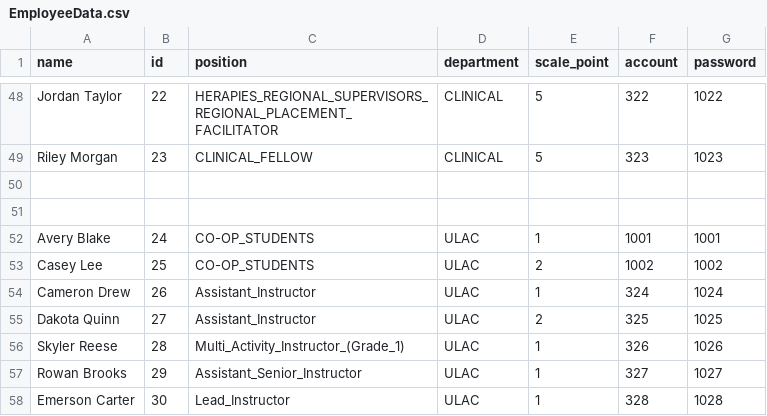
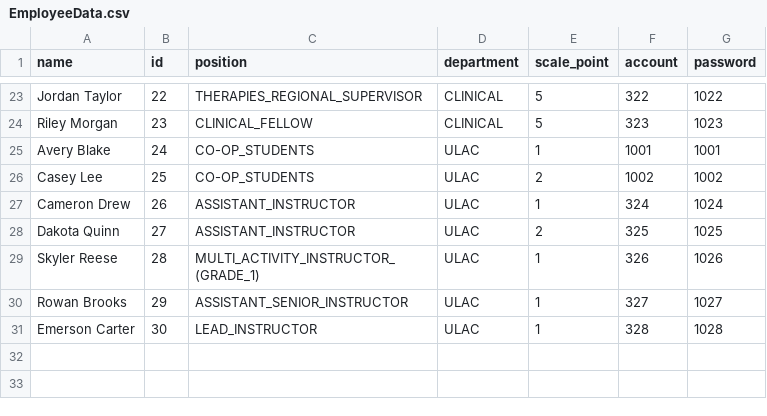
Before and after one commit to FRENTYGOD1/ULPayRollSystem, a CSV file: UL Payroll System/src/resource/csv/EmployeeData.csv, drawn as a sheet; only a part is shown, gaps mark what is left out; the diff covers the shown part only.

```diff
--- a/UL Payroll System/src/resource/csv/EmployeeData.csv
+++ b/UL Payroll System/src/resource/csv/EmployeeData.csv
@@ -48 +23 @@ name,id,position,department,scale_point,account,password
-"Jordan Taylor",22,HERAPIES_REGIONAL_SUPERVISORS_REGIONAL_PLACEMENT_FACILITATOR,CLINICAL,5,322,1022
+Jordan Taylor,22,THERAPIES_REGIONAL_SUPERVISOR,CLINICAL,5,322,1022
@@ -50,2 +24,0 @@ name,id,position,department,scale_point,account,password
-
-
@@ -54,5 +27,5 @@ name,id,position,department,scale_point,account,password
-"Cameron Drew",26,Assistant_Instructor,ULAC,1,324,1024
-"Dakota Quinn",27,Assistant_Instructor,ULAC,2,325,1025
-"Skyler Reese",28,Multi_Activity_Instructor_(Grade_1),ULAC,1,326,1026
-"Rowan Brooks",29,Assistant_Senior_Instructor,ULAC,1,327,1027
-"Emerson Carter",30,Lead_Instructor,ULAC,1,328,1028
+Cameron Drew,26,ASSISTANT_INSTRUCTOR,ULAC,1,324,1024
+Dakota Quinn,27,ASSISTANT_INSTRUCTOR,ULAC,2,325,1025
+Skyler Reese,28,MULTI_ACTIVITY_INSTRUCTOR_(GRADE_1),ULAC,1,326,1026
+Rowan Brooks,29,ASSISTANT_SENIOR_INSTRUCTOR,ULAC,1,327,1027
+Emerson Carter,30,LEAD_INSTRUCTOR,ULAC,1,328,1028
```
Also changed, not shown: 25 removed rows and 8 edited cells elsewhere in this file.
